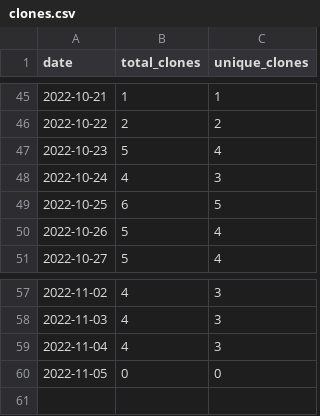
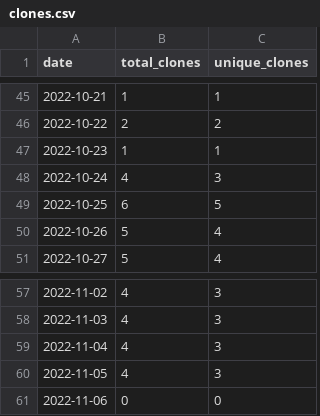
Before and after one commit to MatthewBentz/Comp3220, a CSV file: .traffic/clones.csv, drawn as a sheet; only a part is shown, gaps mark what is left out.

Commit message:
Updating repository traffic graph

```diff
--- a/.traffic/clones.csv
+++ b/.traffic/clones.csv
@@ -46,3 +46,3 @@ date,total_clones,unique_clones
 2022-10-22,2,2
-2022-10-23,5,4
+2022-10-23,1,1
 2022-10-24,4,3
@@ -59,2 +59,3 @@ date,total_clones,unique_clones
 2022-11-04,4,3
-2022-11-05,0,0
+2022-11-05,4,3
+2022-11-06,0,0
```
Also changed, not shown: .traffic/views.csv, 3 other files.
